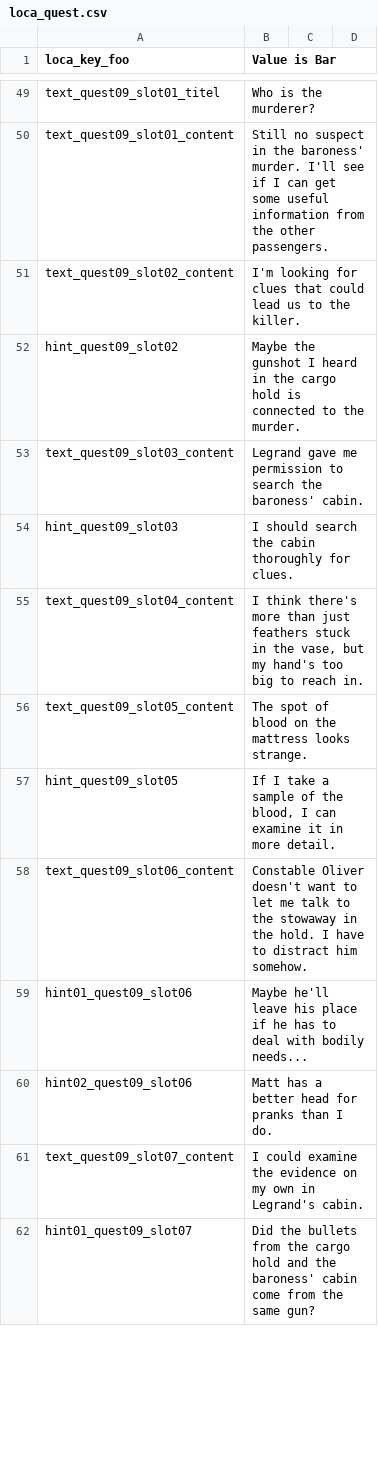
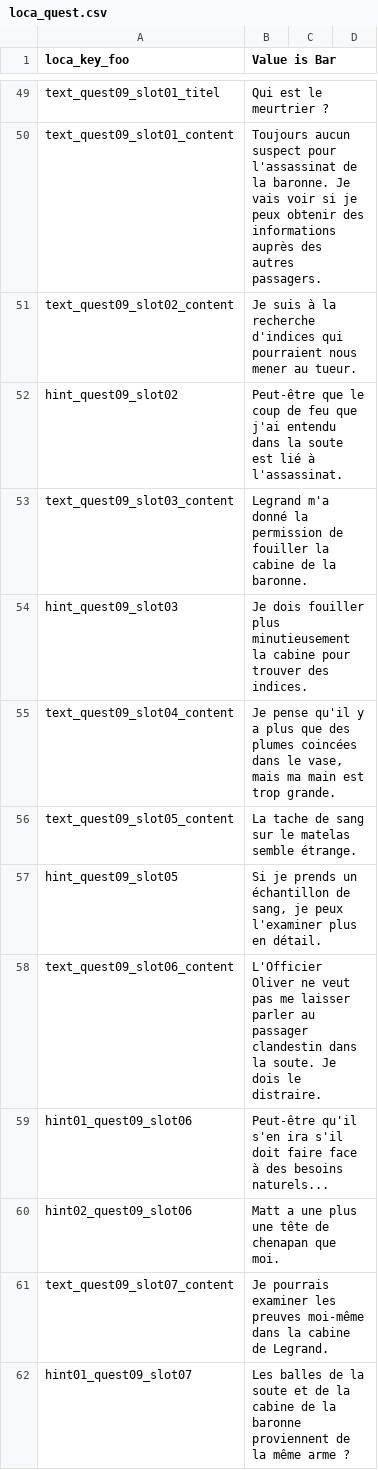
Before and after one commit to Smash15195/Traduction-Francaise-The-Raven---Chapter-1---The-Eye-of-the-Sphinx, a CSV file: lang/fr/text/common/loca_quest.csv, drawn as a sheet; only a part is shown, gaps mark what is left out; the diff covers the shown part only; the diff names each change by its address in the sheet, - before the commit and + after, or states it on an @@ line.

```diff
--- a/lang/fr/text/common/loca_quest.csv
+++ b/lang/fr/text/common/loca_quest.csv
-B49 (Value is Bar): Who is the murderer?
+B49 (Value is Bar): Qui est le meurtrier ?
-B50 (Value is Bar): Still no suspect in the baroness' murder. I'll see if I can get some useful information from the other passengers.
+B50 (Value is Bar): Toujours aucun suspect pour l'assassinat de la baronne. Je vais voir si je peux obtenir des informations auprès des autres passagers.
-B51 (Value is Bar): I'm looking for clues that could lead us to the killer.
+B51 (Value is Bar): Je suis à la recherche d'indices qui pourraient nous mener au tueur.
-B52 (Value is Bar): Maybe the gunshot I heard in the cargo hold is connected to the murder.
+B52 (Value is Bar): Peut-être que le coup de feu que j'ai entendu dans la soute est lié à l'assassinat.
-B53 (Value is Bar): Legrand gave me permission to search the baroness' cabin.
+B53 (Value is Bar): Legrand m'a donné la permission de fouiller la cabine de la baronne.
-B54 (Value is Bar): I should search the cabin thoroughly for clues.
+B54 (Value is Bar): Je dois fouiller plus minutieusement la cabine pour trouver des indices.
-B55 (Value is Bar): I think there's more than just feathers stuck in the vase, but my hand's too big to reach in.
+B55 (Value is Bar): Je pense qu'il y a plus que des plumes coincées dans le vase, mais ma main est trop grande.
-B56 (Value is Bar): The spot of blood on the mattress looks strange.
+B56 (Value is Bar): La tache de sang sur le matelas semble étrange.
-B57 (Value is Bar): If I take a sample of the blood, I can examine it in more detail.
+B57 (Value is Bar): Si je prends un échantillon de sang, je peux l'examiner plus en détail.
-B58 (Value is Bar): Constable Oliver doesn't want to let me talk to the stowaway in the hold. I have to distract him somehow.
+B58 (Value is Bar): L'Officier Oliver ne veut pas me laisser parler au passager clandestin dans la soute. Je dois le distraire.
-B59 (Value is Bar): Maybe he'll leave his place if he has to deal with bodily needs...
+B59 (Value is Bar): Peut-être qu'il s'en ira s'il doit faire face à des besoins naturels...
-B60 (Value is Bar): Matt has a better head for pranks than I do.
+B60 (Value is Bar): Matt a une plus une tête de chenapan que moi.
-B61 (Value is Bar): I could examine the evidence on my own in Legrand's cabin.
+B61 (Value is Bar): Je pourrais examiner les preuves moi-même dans la cabine de Legrand.
-B62 (Value is Bar): Did the bullets from the cargo hold and the baroness' cabin come from the same gun?
+B62 (Value is Bar): Les balles de la soute et de la cabine de la baronne proviennent de la même arme ?
```
Also changed, not shown: 65 edited cells elsewhere in this file.
